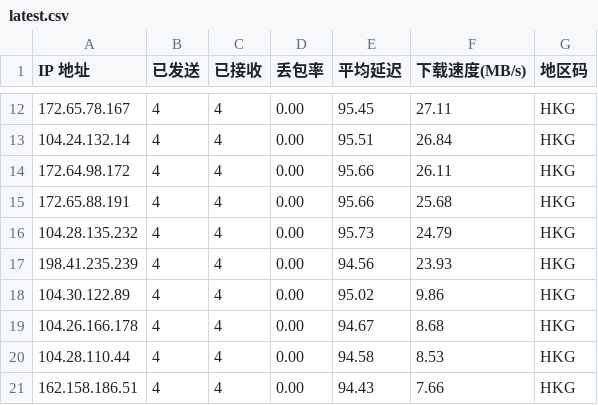
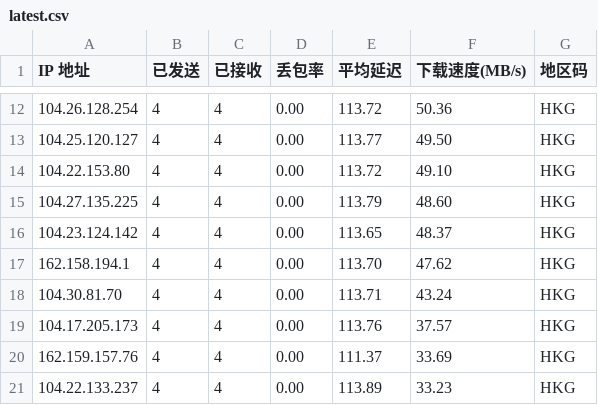
Before and after one commit to ahang39/router, a CSV file: latest.csv, drawn as a sheet; only a part is shown, gaps mark what is left out; the diff covers the shown part only.

```diff
--- a/latest.csv
+++ b/latest.csv
@@ -12,10 +12,10 @@ IP 地址,已发送,已接收,丢包率,平均延迟,下载速度(MB/s),地区
-172.65.78.167,4,4,0.00,95.45,27.11,HKG
-104.24.132.14,4,4,0.00,95.51,26.84,HKG
-172.64.98.172,4,4,0.00,95.66,26.11,HKG
-172.65.88.191,4,4,0.00,95.66,25.68,HKG
-104.28.135.232,4,4,0.00,95.73,24.79,HKG
-198.41.235.239,4,4,0.00,94.56,23.93,HKG
-104.30.122.89,4,4,0.00,95.02,9.86,HKG
-104.26.166.178,4,4,0.00,94.67,8.68,HKG
-104.28.110.44,4,4,0.00,94.58,8.53,HKG
-162.158.186.51,4,4,0.00,94.43,7.66,HKG
+104.26.128.254,4,4,0.00,113.72,50.36,HKG
+104.25.120.127,4,4,0.00,113.77,49.50,HKG
+104.22.153.80,4,4,0.00,113.72,49.10,HKG
+104.27.135.225,4,4,0.00,113.79,48.60,HKG
+104.23.124.142,4,4,0.00,113.65,48.37,HKG
+162.158.194.1,4,4,0.00,113.70,47.62,HKG
+104.30.81.70,4,4,0.00,113.71,43.24,HKG
+104.17.205.173,4,4,0.00,113.76,37.57,HKG
+162.159.157.76,4,4,0.00,111.37,33.69,HKG
+104.22.133.237,4,4,0.00,113.89,33.23,HKG
```
Also changed, not shown: 30 edited cells elsewhere in this file, 1 other file.
